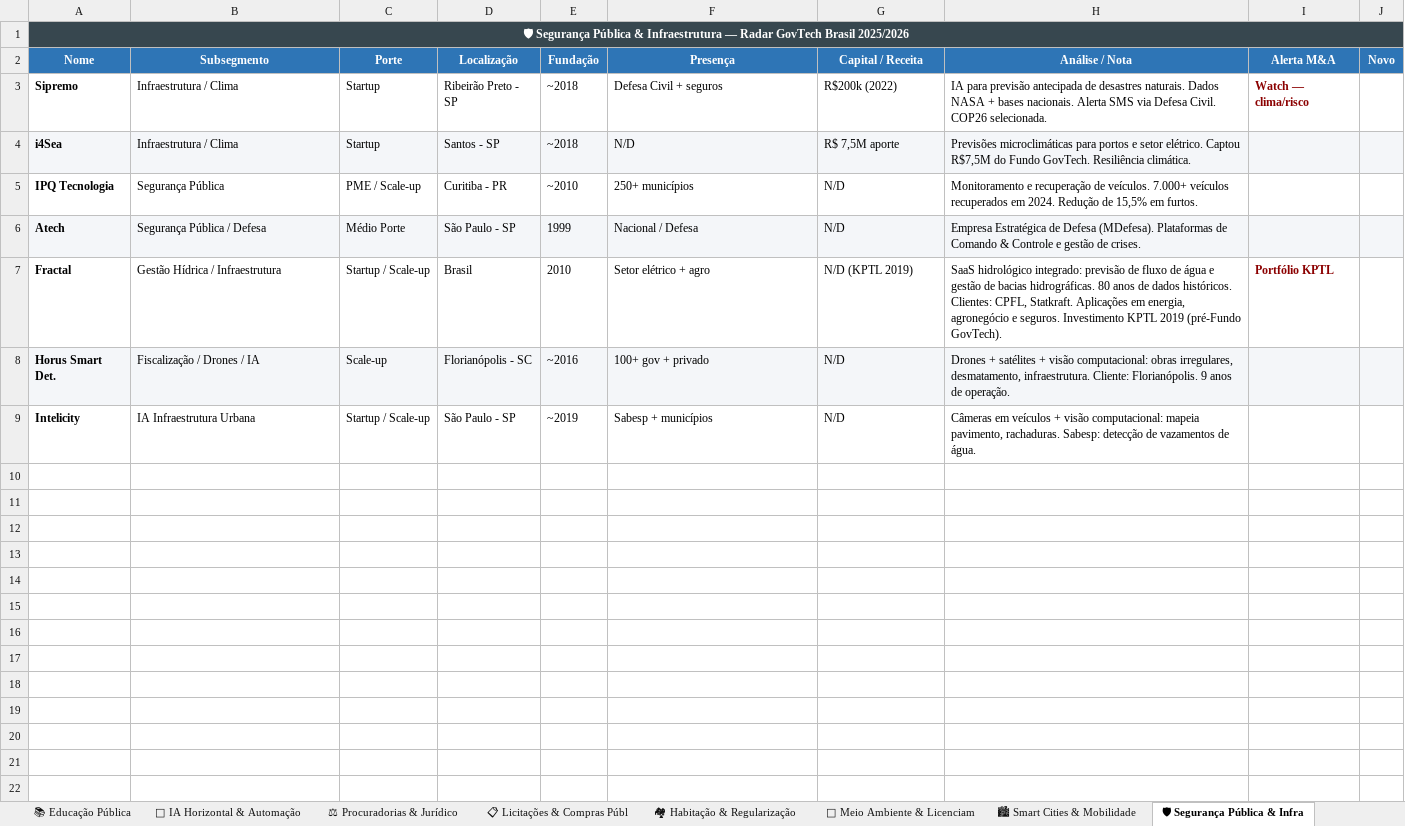
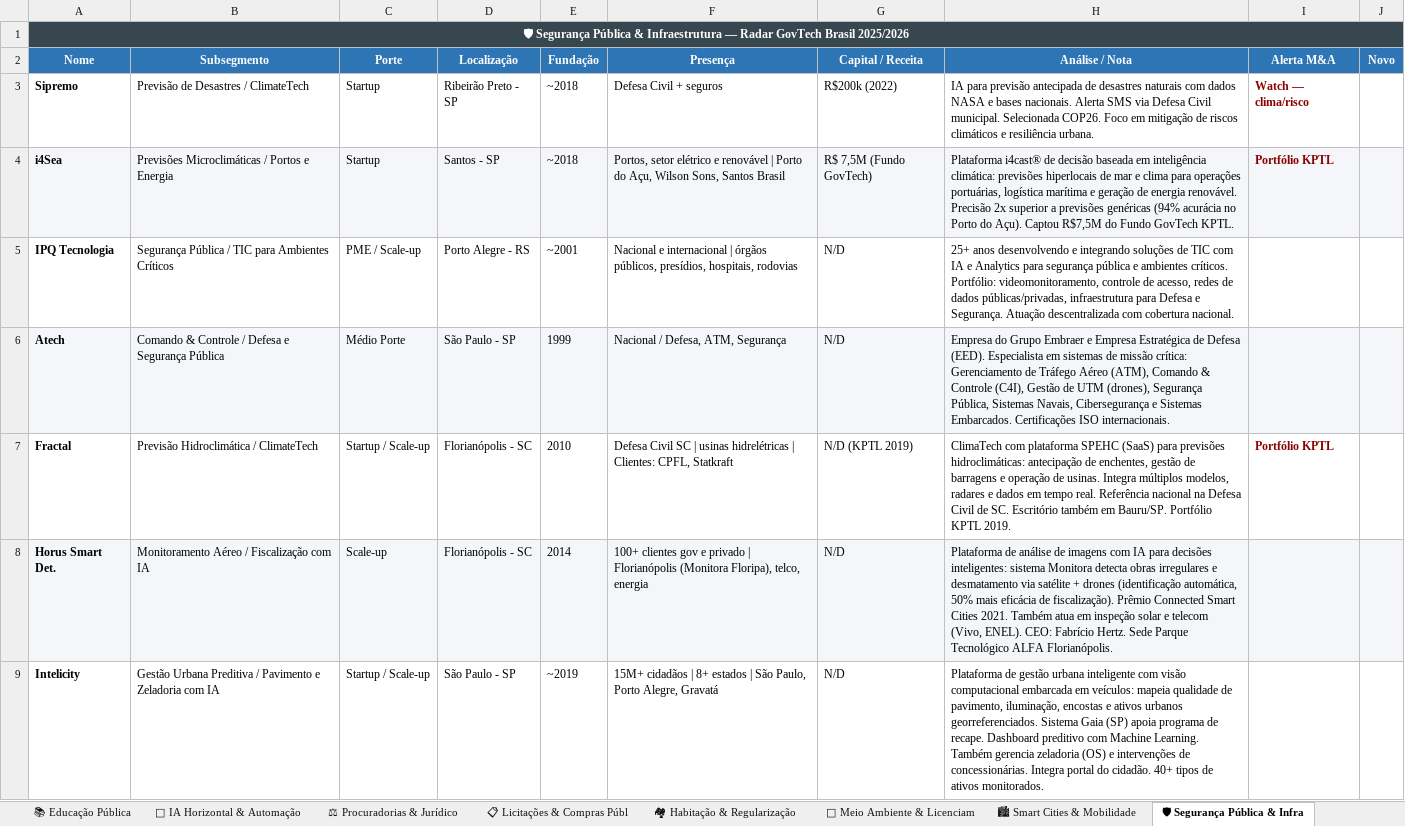
Before and after one commit to tossulino/govtech, an Excel workbook: Radar_GovTechs_Brasil_2026.xlsx, sheet 🛡 Segurança Pública & Infra, drawn as a sheet; values as stored, in another font and other column widths than the file's, no borders; the diff names each change by its address in the sheet, - before the commit and + after, or states it on an @@ line.

```diff
--- a/Radar_GovTechs_Brasil_2026.xlsx (sheet 🛡 Segurança Pública & Infra)
+++ b/Radar_GovTechs_Brasil_2026.xlsx (sheet 🛡 Segurança Pública & Infra)
-B3 (Subsegmento): Infraestrutura / Clima
+B3 (Subsegmento): Previsão de Desastres / ClimateTech
-H3 (Análise / Nota): …de desastres naturais. Dados NASA + bases nacionais. Alerta SMS via Defesa Civil. COP26 selecionada.
+H3 (Análise / Nota): …de desastres naturais com dados NASA e bases nacionais. Alerta SMS via Defesa Civil municipal. Selecionada COP26. Foco em mitigação de riscos climáticos e resiliência urbana.
-B4 (Subsegmento): Infraestrutura / Clima
+B4 (Subsegmento): Previsões Microclimáticas / Portos e Energia
-F4 (Presença): N/D
+F4 (Presença): Portos, setor elétrico e renovável | Porto do Açu, Wilson Sons, Santos Brasil
-G4 (Capital / Receita): R$ 7,5M aporte
+G4 (Capital / Receita): R$ 7,5M (Fundo GovTech)
-H4 (Análise / Nota): Previsões microclimáticas para portos e setor elétrico. Captou R$7,5M do Fundo GovTech. Resiliência climática.
+H4 (Análise / Nota): Plataforma i4cast® de decisão baseada em inteligência climática: previsões hiperlocais de mar e clima para operações portuárias, logística marítima e geração de energia renovável. Precisão 2x superior a previsões genéricas (94% acurácia no Porto do Açu). Captou R$7,5M do Fundo GovTech KPTL.
-I4 (Alerta M&A): (empty)
+I4 (Alerta M&A): Portfólio KPTL
-B5 (Subsegmento): Segurança Pública
+B5 (Subsegmento): Segurança Pública / TIC para Ambientes Críticos
-D5 (Localização): Curitiba - PR
+D5 (Localização): Porto Alegre - RS
-E5 (Fundação): ~2010
+E5 (Fundação): ~2001
-F5 (Presença): 250+ municípios
+F5 (Presença): Nacional e internacional | órgãos públicos, presídios, hospitais, rodovias
-H5 (Análise / Nota): Monitoramento e recuperação de veículos. 7.000+ veículos recuperados em 2024. Redução de 15,5% em furtos.
+H5 (Análise / Nota): 25+ anos desenvolvendo e integrando soluções de TIC com IA e Analytics para segurança pública e ambientes críticos. Portfólio: videomonitoramento, controle de acesso, redes de dados públicas/privadas, infraestrutura para Defesa e Segurança. Atuação descentralizada com cobertura nacional.
-B6 (Subsegmento): Segurança Pública / Defesa
+B6 (Subsegmento): Comando & Controle / Defesa e Segurança Pública
-F6 (Presença): Nacional / Defesa
+F6 (Presença): Nacional / Defesa, ATM, Segurança
-H6 (Análise / Nota): Empresa Estratégica de Defesa (MDefesa). Plataformas de Comando & Controle e gestão de crises.
+H6 (Análise / Nota): Empresa do Grupo Embraer e Empresa Estratégica de Defesa (EED). Especialista em sistemas de missão crítica: Gerenciamento de Tráfego Aéreo (ATM), Comando & Controle (C4I), Gestão de UTM (drones), Segurança Pública, Sistemas Navais, Cibersegurança e Sistemas Embarcados. Certificações ISO internacionais.
-B7 (Subsegmento): Gestão Hídrica / Infraestrutura
+B7 (Subsegmento): Previsão Hidroclimática / ClimateTech
-D7 (Localização): Brasil
+D7 (Localização): Florianópolis - SC
-F7 (Presença): Setor elétrico + agro
+F7 (Presença): Defesa Civil SC | usinas hidrelétricas | Clientes: CPFL, Statkraft
-H7 (Análise / Nota): SaaS hidrológico integrado: previsão de fluxo de água e gestão de bacias hidrográficas. 80 anos de dados históricos. Clientes: CPFL, Statkraft. Aplicações em energia, agronegócio e seguros. Investimento KPTL 2019 (pré-Fundo GovTech).
+H7 (Análise / Nota): ClimaTech com plataforma SPEHC (SaaS) para previsões hidroclimáticas: antecipação de enchentes, gestão de barragens e operação de usinas. Integra múltiplos modelos, radares e dados em tempo real. Referência nacional na Defesa Civil de SC. Escritório também em Bauru/SP. Portfólio KPTL 2019.
-B8 (Subsegmento): Fiscalização / Drones / IA
+B8 (Subsegmento): Monitoramento Aéreo / Fiscalização com IA
-E8 (Fundação): ~2016
+E8 (Fundação): 2014
-F8 (Presença): 100+ gov + privado
+F8 (Presença): 100+ clientes gov e privado | Florianópolis (Monitora Floripa), telco, energia
-H8 (Análise / Nota): Drones + satélites + visão computacional: obras irregulares, desmatamento, infraestrutura. Cliente: Florianópolis. 9 anos de operação.
+H8 (Análise / Nota): Plataforma de análise de imagens com IA para decisões inteligentes: sistema Monitora detecta obras irregulares e desmatamento via satélite + drones (identificação automática, 50% mais eficácia de fiscalização). Prêmio Connected Smart Cities 2021. Também atua em inspeção solar e telecom (Vivo, ENEL). CEO: Fabrício Hertz. Sede Parque Tecnológico ALFA Florianópolis.
-B9 (Subsegmento): IA Infraestrutura Urbana
+B9 (Subsegmento): Gestão Urbana Preditiva / Pavimento e Zeladoria com IA
-F9 (Presença): Sabesp + municípios
+F9 (Presença): 15M+ cidadãos | 8+ estados | São Paulo, Porto Alegre, Gravatá
-H9 (Análise / Nota): Câmeras em veículos + visão computacional: mapeia pavimento, rachaduras. Sabesp: detecção de vazamentos de água.
+H9 (Análise / Nota): Plataforma de gestão urbana inteligente com visão computacional embarcada em veículos: mapeia qualidade de pavimento, iluminação, encostas e ativos urbanos georreferenciados. Sistema Gaia (SP) apoia programa de recape. Dashboard preditivo com Machine Learning. Também gerencia zeladoria (OS) e intervenções de concessionárias. Integra portal do cidadão. 40+ tipos de ativos monitorados.
```
Also changed, not shown: sheet 🏛 Gestão & ERP Municipal, sheet 📊 Fiscal & Convênios Munici, sheet 🏥 Saúde Pública, sheet 📋 Licitações & Compras Públ, sheet 📚 Educação Pública, sheet 🤖 IA Horizontal & Automação, 5 more sheets, 2 other files.
